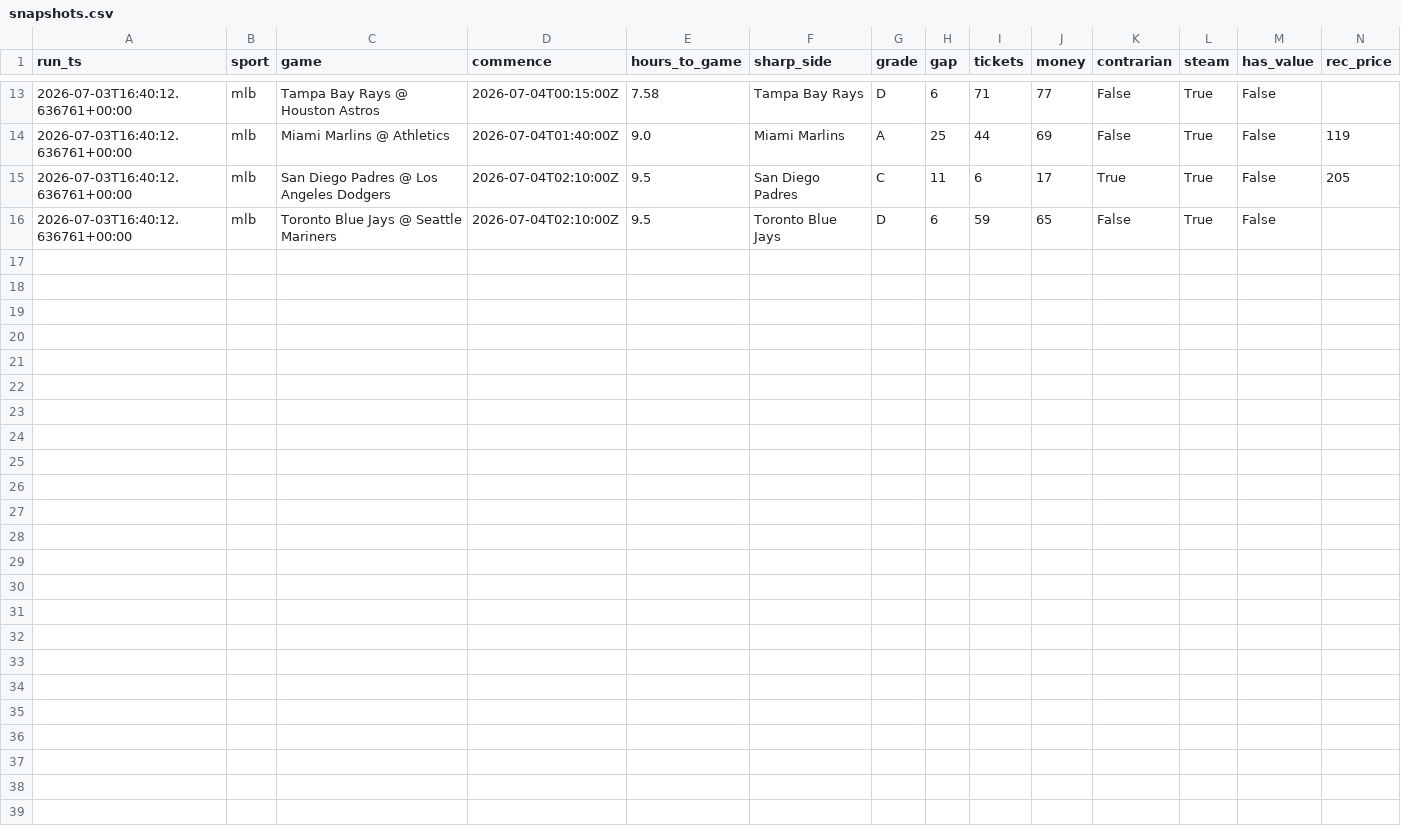
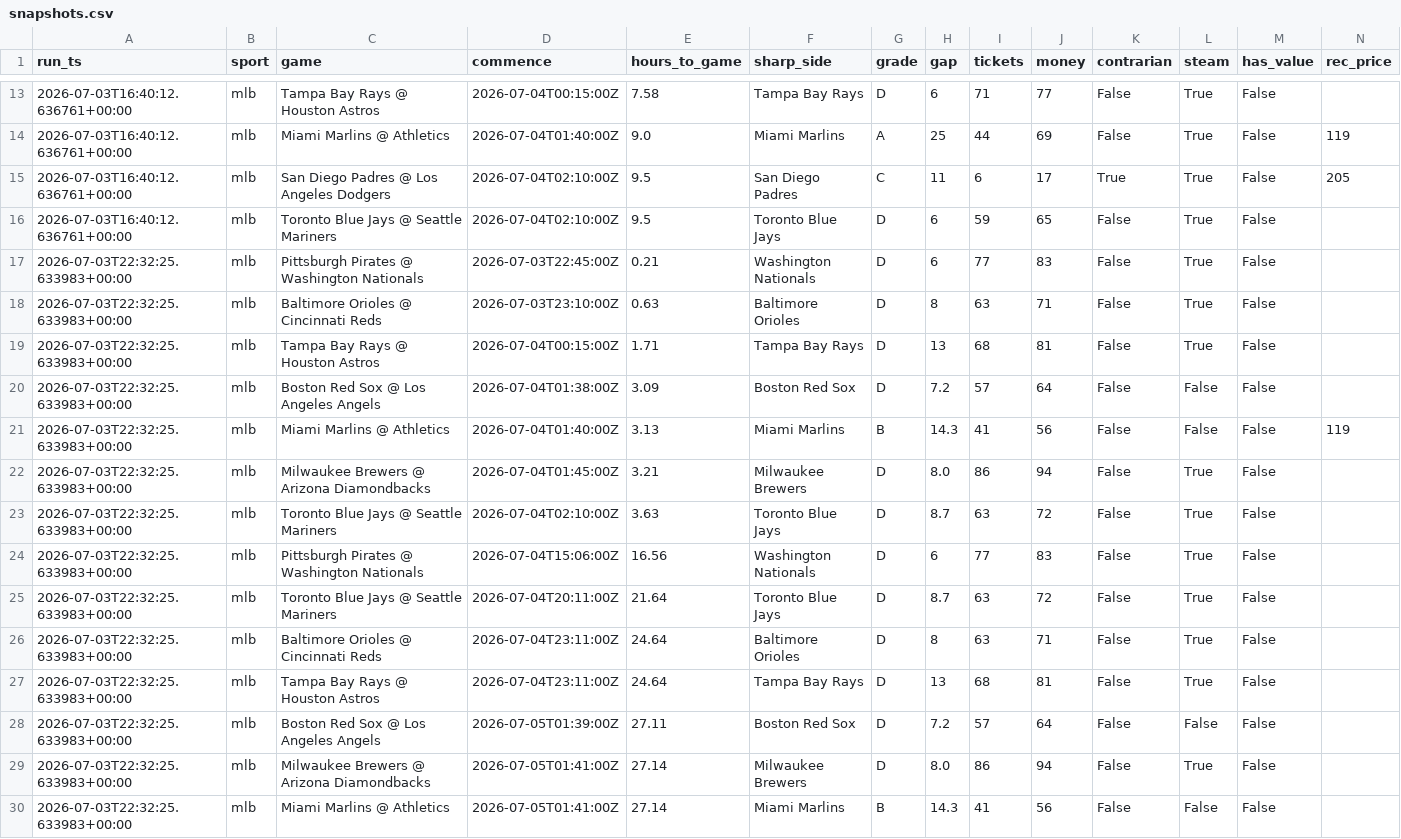
Before and after one commit to nfliegelman/ridgeseeker, a CSV file: docs/snapshots.csv, drawn as a sheet; only a part is shown, gaps mark what is left out; rows hold the shown columns only; the diff names each change by its address in the sheet, - before the commit and + after, or states it on an @@ line.

```diff
--- a/docs/snapshots.csv
+++ b/docs/snapshots.csv
+row 17: 2026-07-03T22:32:25.633983+00:00 | mlb | Pittsburgh Pirates @ Washington Nationals | 2026-07-03T22:45:00Z | 0.21 | Washington Nationals | D | 6 | 77 | 83 | False | True | False
+row 18: 2026-07-03T22:32:25.633983+00:00 | mlb | Baltimore Orioles @ Cincinnati Reds | 2026-07-03T23:10:00Z | 0.63 | Baltimore Orioles | D | 8 | 63 | 71 | False | True | False
+row 19: 2026-07-03T22:32:25.633983+00:00 | mlb | Tampa Bay Rays @ Houston Astros | 2026-07-04T00:15:00Z | 1.71 | Tampa Bay Rays | D | 13 | 68 | 81 | False | True | False
+row 20: 2026-07-03T22:32:25.633983+00:00 | mlb | Boston Red Sox @ Los Angeles Angels | 2026-07-04T01:38:00Z | 3.09 | Boston Red Sox | D | 7.2 | 57 | 64 | False | False | False
+row 21: 2026-07-03T22:32:25.633983+00:00 | mlb | Miami Marlins @ Athletics | 2026-07-04T01:40:00Z | 3.13 | Miami Marlins | B | 14.3 | 41 | 56 | False | False | False | 119
+row 22: 2026-07-03T22:32:25.633983+00:00 | mlb | Milwaukee Brewers @ Arizona Diamondbacks | 2026-07-04T01:45:00Z | 3.21 | Milwaukee Brewers | D | 8.0 | 86 | 94 | False | True | False
+row 23: 2026-07-03T22:32:25.633983+00:00 | mlb | Toronto Blue Jays @ Seattle Mariners | 2026-07-04T02:10:00Z | 3.63 | Toronto Blue Jays | D | 8.7 | 63 | 72 | False | True | False
+row 24: 2026-07-03T22:32:25.633983+00:00 | mlb | Pittsburgh Pirates @ Washington Nationals | 2026-07-04T15:06:00Z | 16.56 | Washington Nationals | D | 6 | 77 | 83 | False | True | False
+row 25: 2026-07-03T22:32:25.633983+00:00 | mlb | Toronto Blue Jays @ Seattle Mariners | 2026-07-04T20:11:00Z | 21.64 | Toronto Blue Jays | D | 8.7 | 63 | 72 | False | True | False
+row 26: 2026-07-03T22:32:25.633983+00:00 | mlb | Baltimore Orioles @ Cincinnati Reds | 2026-07-04T23:11:00Z | 24.64 | Baltimore Orioles | D | 8 | 63 | 71 | False | True | False
+row 27: 2026-07-03T22:32:25.633983+00:00 | mlb | Tampa Bay Rays @ Houston Astros | 2026-07-04T23:11:00Z | 24.64 | Tampa Bay Rays | D | 13 | 68 | 81 | False | True | False
+row 28: 2026-07-03T22:32:25.633983+00:00 | mlb | Boston Red Sox @ Los Angeles Angels | 2026-07-05T01:39:00Z | 27.11 | Boston Red Sox | D | 7.2 | 57 | 64 | False | False | False
+row 29: 2026-07-03T22:32:25.633983+00:00 | mlb | Milwaukee Brewers @ Arizona Diamondbacks | 2026-07-05T01:41:00Z | 27.14 | Milwaukee Brewers | D | 8.0 | 86 | 94 | False | True | False
+row 30: 2026-07-03T22:32:25.633983+00:00 | mlb | Miami Marlins @ Athletics | 2026-07-05T01:41:00Z | 27.14 | Miami Marlins | B | 14.3 | 41 | 56 | False | False | False
```
Also changed, not shown: docs/bets.csv, 3 other files.
